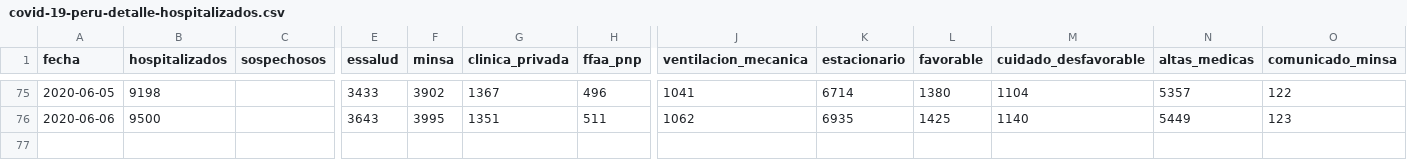
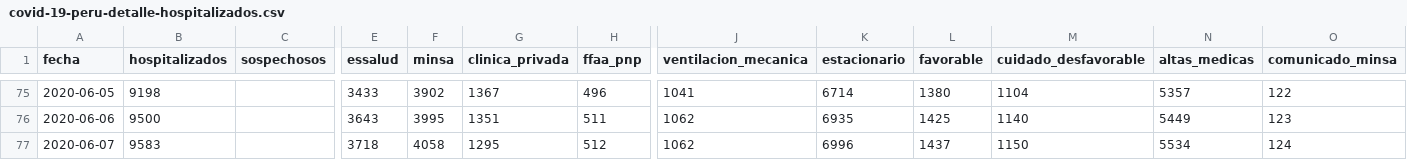
Before and after one commit to jmcastagnetto/covid-19-peru-data, a CSV file: datos/covid-19-peru-detalle-hospitalizados.csv, drawn as a sheet; only a part is shown, gaps mark what is left out; rows hold the shown columns only; the diff names each change by its address in the sheet, - before the commit and + after, or states it on an @@ line.

```diff
--- a/datos/covid-19-peru-detalle-hospitalizados.csv
+++ b/datos/covid-19-peru-detalle-hospitalizados.csv
+row 77: 2020-06-07 | 9583 |  | 3718 | 4058 | 1295 | 512 | 1062 | 6996 | 1437 | 1150 | 5534 | 124
```
Also changed, not shown: datos/covid-19-peru-camas-uci.csv, datos/covid-19-peru-data.csv, 12 other files.
